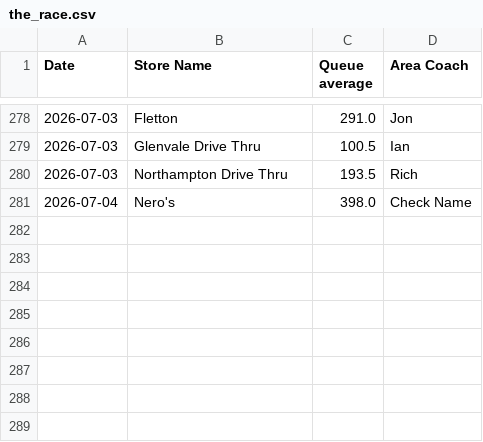
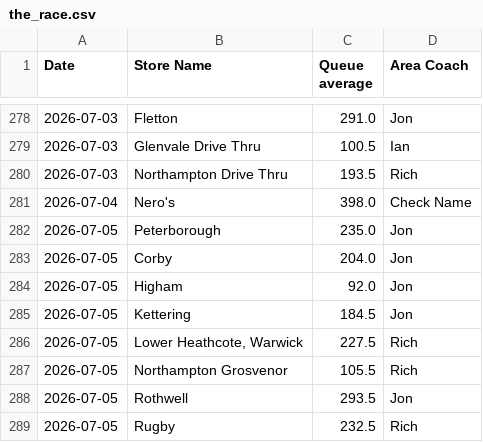
Before and after one commit to Fontana1974/bewiched-dashboards, a CSV file: the_race.csv, drawn as a sheet; only a part is shown, gaps mark what is left out.

```diff
--- a/the_race.csv
+++ b/the_race.csv
@@ -281 +281,9 @@ Date,Store Name,Queue average,Area Coach
 2026-07-04,Nero's,398.0,Check Name
+2026-07-05,Peterborough,235.0,Jon
+2026-07-05,Corby,204.0,Jon
+2026-07-05,Higham,92.0,Jon
+2026-07-05,Kettering,184.5,Jon
+2026-07-05,"Lower Heathcote, Warwick",227.5,Rich
+2026-07-05,Northampton Grosvenor,105.5,Rich
+2026-07-05,Rothwell,293.5,Jon
+2026-07-05,Rugby,232.5,Rich
```
Also changed, not shown: weekly_history.csv, 43 other files.
